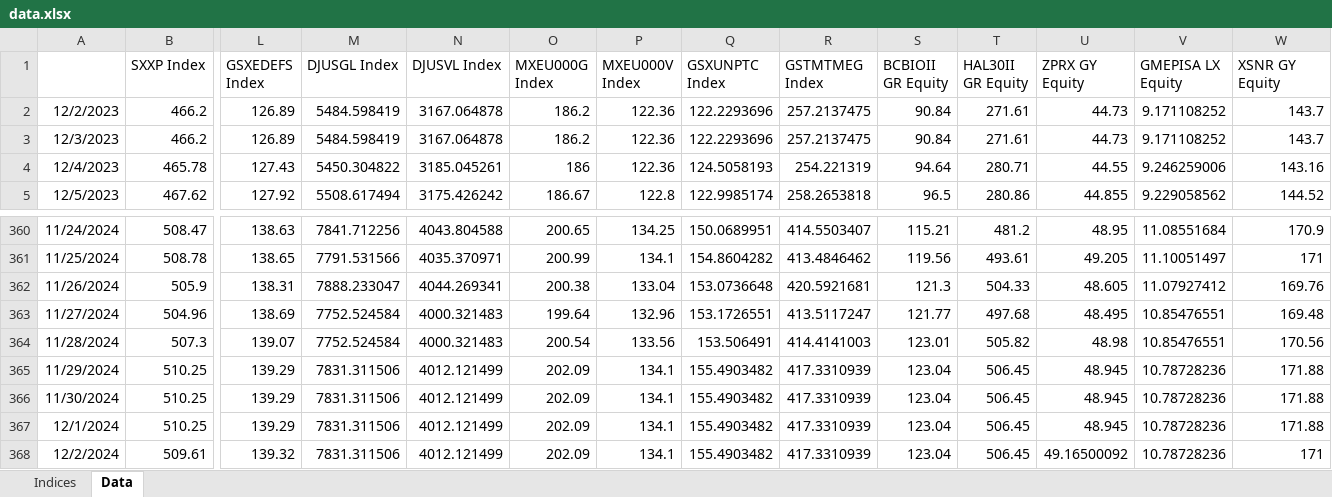
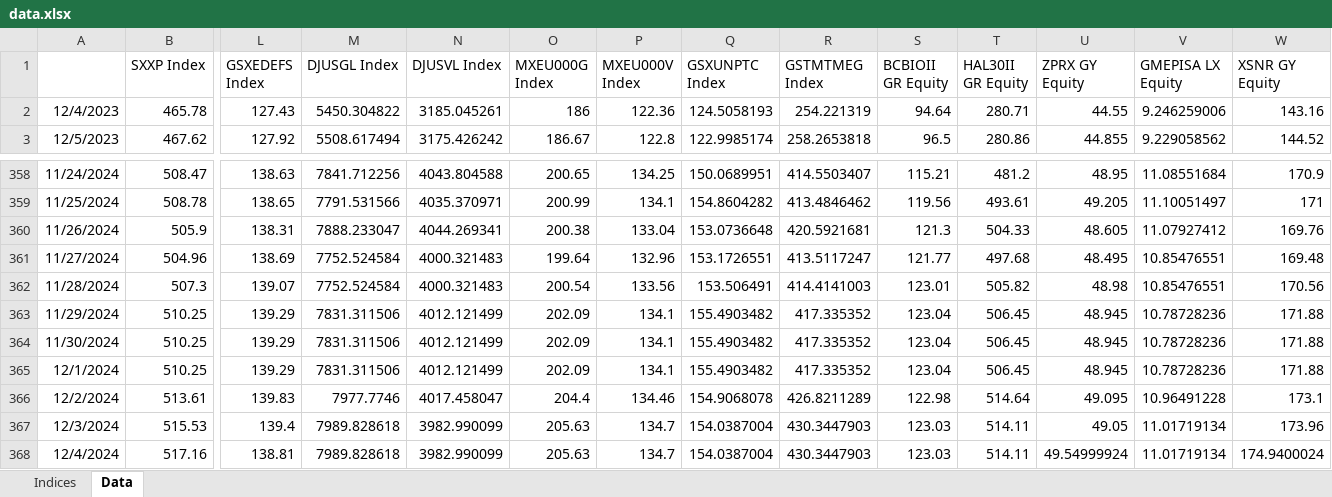
Before and after one commit to ssymhoven/investment-committee, an Excel workbook: data.xlsx, sheet Data, drawn as a sheet; only a part is shown, gaps mark what is left out; values as stored, in another font and other column widths than the file's, no borders; removed rows and columns are numbered as before the commit, all else as after; rows hold the shown columns only; the diff names each change by its address in the sheet, - before the commit and + after, or states it on an @@ line.

```diff
--- a/data.xlsx (sheet Data)
+++ b/data.xlsx (sheet Data)
-row 2: 12/2/2023 | 466.2 | 126.89 | 5484.598419 | 3167.064878 | 186.2 | 122.36 | 122.2293696 | 257.2137475 | 90.84 | 271.61 | 44.73 | 9.171108252 | 143.7
-row 3: 12/3/2023 | 466.2 | 126.89 | 5484.598419 | 3167.064878 | 186.2 | 122.36 | 122.2293696 | 257.2137475 | 90.84 | 271.61 | 44.73 | 9.171108252 | 143.7
-R363:R365 (GSTMTMEG Index): 417.3310939
+R363:R365 (GSTMTMEG Index): 417.335352
-row 368: 12/2/2024 | 509.61 | 139.32 | 7831.311506 | 4012.121499 | 202.09 | 134.1 | 155.4903482 | 417.3310939 | 123.04 | 506.45 | 49.16500092 | 10.78728236 | 171
+row 366: 12/2/2024 | 513.61 | 139.83 | 7977.7746 | 4017.458047 | 204.4 | 134.46 | 154.9068078 | 426.8211289 | 122.98 | 514.64 | 49.095 | 10.96491228 | 173.1
+row 367: 12/3/2024 | 515.53 | 139.4 | 7989.828618 | 3982.990099 | 205.63 | 134.7 | 154.0387004 | 430.3447903 | 123.03 | 514.11 | 49.05 | 11.01719134 | 173.96
+row 368: 12/4/2024 | 517.16 | 138.81 | 7989.828618 | 3982.990099 | 205.63 | 134.7 | 154.0387004 | 430.3447903 | 123.03 | 514.11 | 49.54999924 | 11.01719134 | 174.9400024
```
Also changed, not shown: 19 other files.
